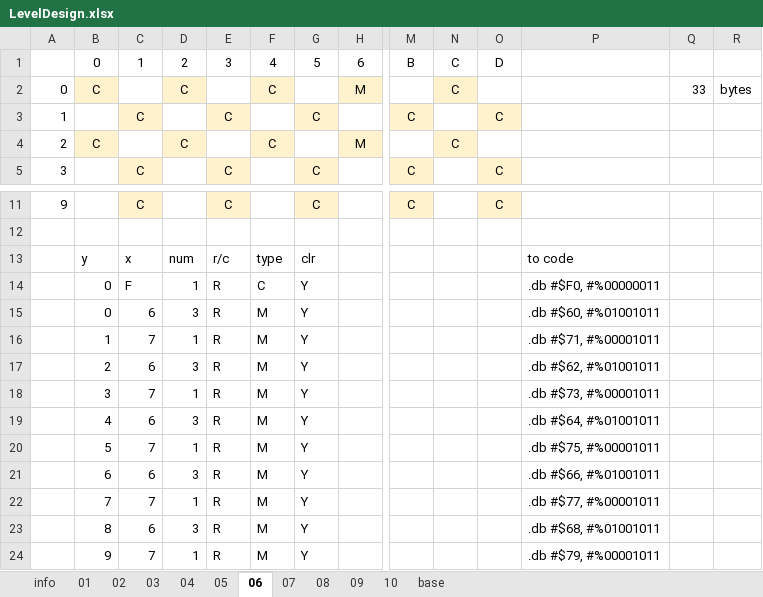
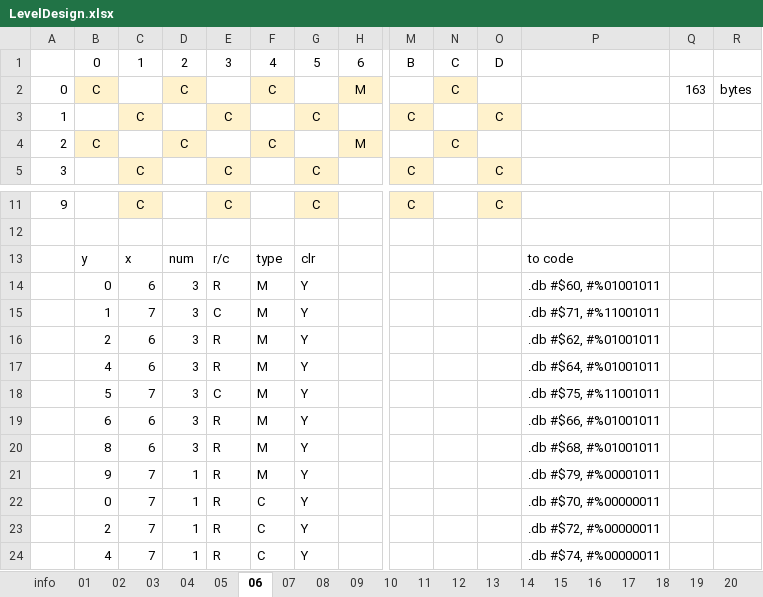
Before and after one commit to kevin-toscani/crillion-nes, an Excel workbook: ext_assets/LevelDesign.xlsx, sheet 06, drawn as a sheet; only a part is shown, gaps mark what is left out; the shorter side is filled out with more unchanged rows; values as stored, in another font and other column widths than the file's, no borders; removed rows and columns are numbered as before the commit, all else as after; rows hold the shown columns only; the diff covers the shown part only; the diff names each change by its address in the sheet, - before the commit and + after, or states it on an @@ line.

```diff
--- a/ext_assets/LevelDesign.xlsx (sheet 06)
+++ b/ext_assets/LevelDesign.xlsx (sheet 06)
+sheet tab: 11
+sheet tab: 12
+sheet tab: 13
+sheet tab: 14
+sheet tab: 15
+sheet tab: 16
+sheet tab: 17
+sheet tab: 18
+sheet tab: 19
+sheet tab: 20
-Q2: 33
+Q2: 163
-row 14:  | 0 | F | 1 | R | C | Y |  |  |  |  | .db #$F0, #%00000011
-D15: 1
+D15: 3
-E15: R
+E15: C
-P15: .db #$71, #%00001011
+P15: .db #$71, #%11001011
-row 18:  | 3 | 7 | 1 | R | M | Y |  |  |  |  | .db #$73, #%00001011
-D18: 1
+D18: 3
-E18: R
+E18: C
-P18: .db #$75, #%00001011
+P18: .db #$75, #%11001011
-row 22:  | 7 | 7 | 1 | R | M | Y |  |  |  |  | .db #$77, #%00001011
```
Also changed, not shown: 55 added rows elsewhere in this sheet, sheet 10, sheet 09, sheet info, sheet base, other sheet tabs, formulas that keep their value.
